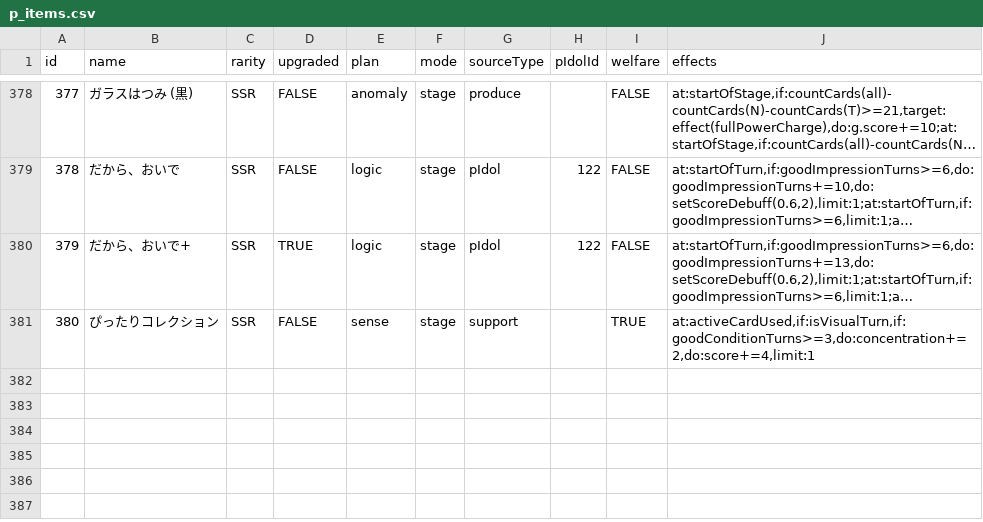
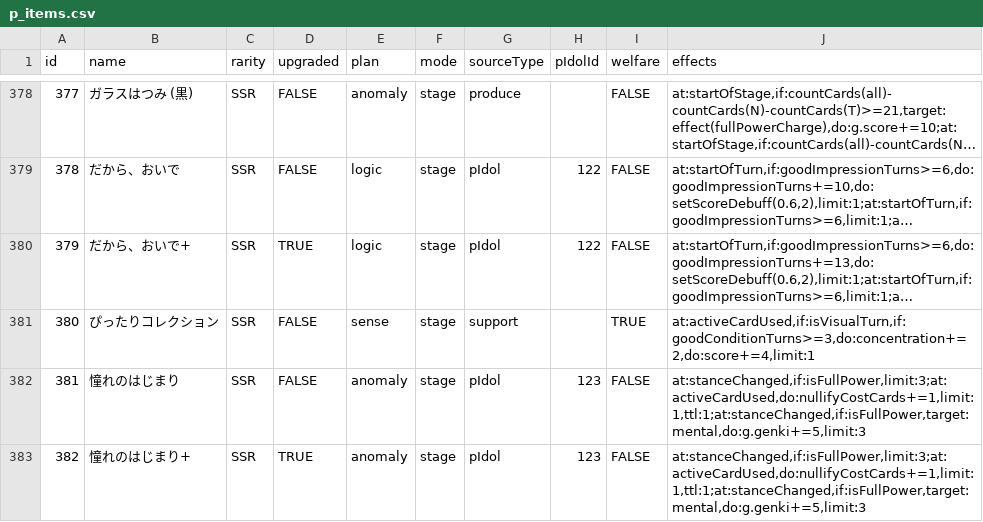
Before and after one commit to unoeins/gakumas-tools, a CSV file: packages/gakumas-data/csv/p_items.csv, drawn as a sheet; only a part is shown, gaps mark what is left out; long unchanged cells end in …; the diff names each change by its address in the sheet, - before the commit and + after, or states it on an @@ line.

```diff
--- a/packages/gakumas-data/csv/p_items.csv
+++ b/packages/gakumas-data/csv/p_items.csv
+row 382: 381 | 憧れのはじまり | SSR | FALSE | anomaly | stage | pIdol | 123 | FALSE | at:stanceChanged,if:isFullPower,limit:3;at:activeCardUsed,do:nullifyCostCards+=1,limit:1,ttl:1;at:stanceChanged,if:isFullPower,target:mental,do:g.genki+=5,limit:3
+row 383: 382 | 憧れのはじまり+ | SSR | TRUE | anomaly | stage | pIdol | 123 | FALSE | at:stanceChanged,if:isFullPower,limit:3;at:activeCardUsed,do:nullifyCostCards+=1,limit:1,ttl:1;at:stanceChanged,if:isFullPower,target:mental,do:g.genki+=5,limit:3
```
Also changed, not shown: packages/gakumas-data/csv/skill_cards.csv, 20 other files.
